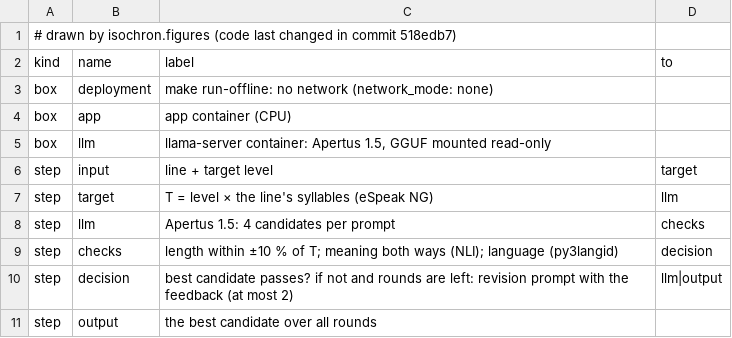
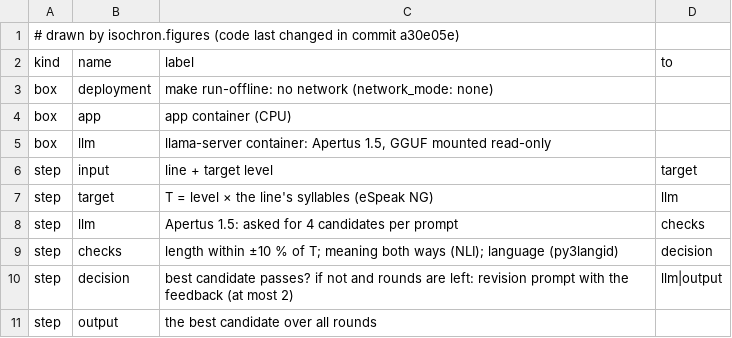
Before and after one commit to SONALAB-EU/sona-isochron, a CSV file: track_2b/docs/figures/fig1_pipeline.csv, drawn as a sheet.

```diff
--- a/track_2b/docs/figures/fig1_pipeline.csv
+++ b/track_2b/docs/figures/fig1_pipeline.csv
@@ -1,2 +1,2 @@
-# drawn by isochron.figures (code last changed in commit 518edb7)
+# drawn by isochron.figures (code last changed in commit a30e05e)
 kind,name,label,to
@@ -7,3 +7,3 @@ step,input,line + target level,target
 step,target,T = level × the line's syllables (eSpeak NG),llm
-step,llm,Apertus 1.5: 4 candidates per prompt,checks
+step,llm,Apertus 1.5: asked for 4 candidates per prompt,checks
 step,checks,length within ±10 % of T; meaning both ways (NLI); language (py3langid),decision
```
Also changed, not shown: track_2b/docs/figures/fig2_step4.csv, 32 other files.
